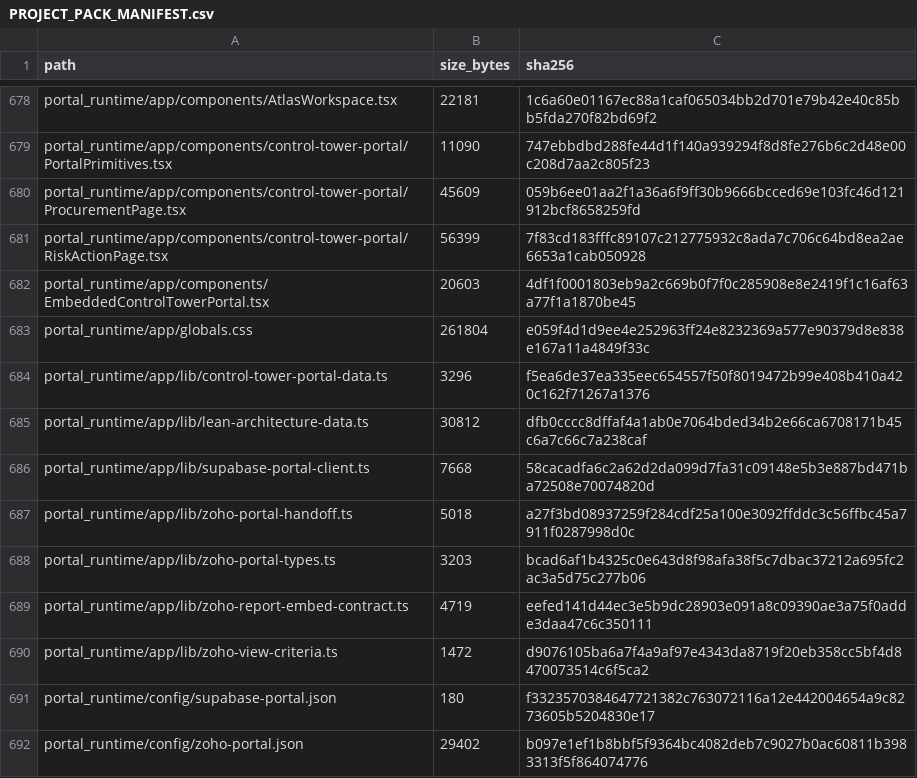
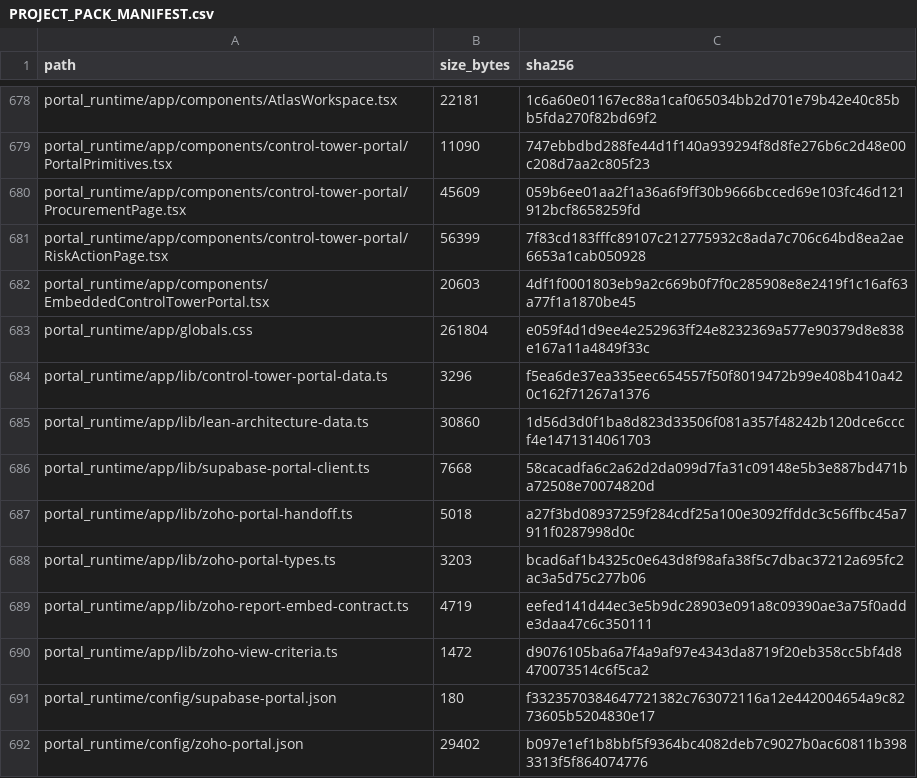
Before and after one commit to ABG-GROUPIT/abnah-control-tower-workbench, a CSV file: project-pack/PROJECT_PACK_MANIFEST.csv, drawn as a sheet; only a part is shown, gaps mark what is left out.

```diff
--- a/project-pack/PROJECT_PACK_MANIFEST.csv
+++ b/project-pack/PROJECT_PACK_MANIFEST.csv
@@ -684,3 +684,3 @@ portal_runtime/app/globals.css,261804,e059f4d1d9ee4e252963ff24e8232369a577e90379
 portal_runtime/app/lib/control-tower-portal-data.ts,3296,f5ea6de37ea335eec654557f50f8019472b99e408b410a420c162f71267a1376
-portal_runtime/app/lib/lean-architecture-data.ts,30812,dfb0cccc8dffaf4a1ab0e7064bded34b2e66ca6708171b45c6a7c66c7a238caf
+portal_runtime/app/lib/lean-architecture-data.ts,30860,1d56d3d0f1ba8d823d33506f081a357f48242b120dce6cccf4e1471314061703
 portal_runtime/app/lib/supabase-portal-client.ts,7668,58cacadfa6c2a62d2da099d7fa31c09148e5b3e887bd471ba72508e70074820d
```
